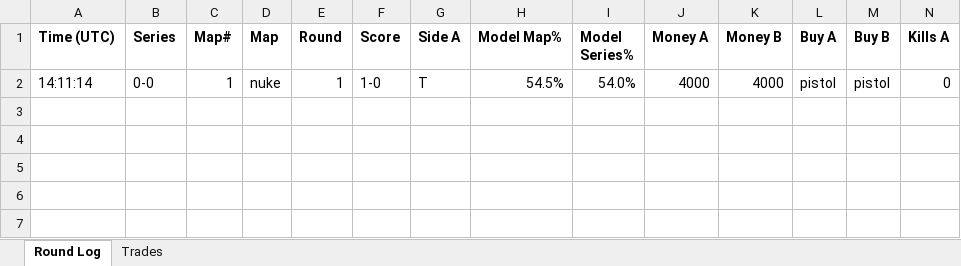
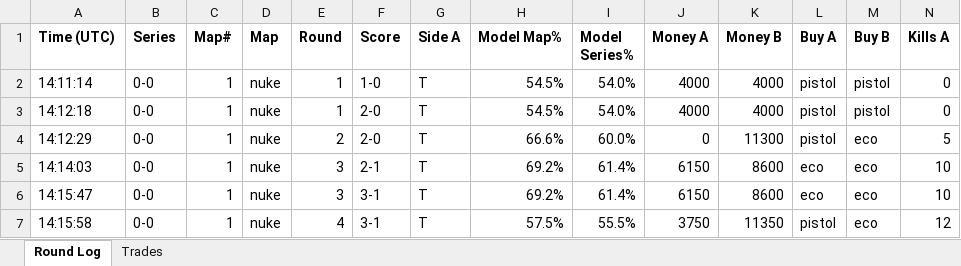
Before and after one commit to stonerje4/DOGODODGODGDGODGOGD, an Excel workbook: data/live_logs/live_cs2-minlat-ursa-2026-04-03_20260403_131052.xlsx, sheet Round Log, drawn as a sheet; only a part is shown; values as stored, in another font and other column widths than the file's, no borders; rows hold the shown columns only; the diff names each change by its address in the sheet, - before the commit and + after, or states it on an @@ line.

Commit message:
live update 14:16:19 UTC

```diff
--- a/data/live_logs/live_cs2-minlat-ursa-2026-04-03_20260403_131052.xlsx (sheet Round Log)
+++ b/data/live_logs/live_cs2-minlat-ursa-2026-04-03_20260403_131052.xlsx (sheet Round Log)
+row 3: 14:12:18 | 0-0 | 1 | nuke | 1 | 2-0 | T | 54.5% | 54.0% | 4000 | 4000 | pistol | pistol | 0
+row 4: 14:12:29 | 0-0 | 1 | nuke | 2 | 2-0 | T | 66.6% | 60.0% | 0 | 11300 | pistol | eco | 5
+row 5: 14:14:03 | 0-0 | 1 | nuke | 3 | 2-1 | T | 69.2% | 61.4% | 6150 | 8600 | eco | eco | 10
+row 6: 14:15:47 | 0-0 | 1 | nuke | 3 | 3-1 | T | 69.2% | 61.4% | 6150 | 8600 | eco | eco | 10
+row 7: 14:15:58 | 0-0 | 1 | nuke | 4 | 3-1 | T | 57.5% | 55.5% | 3750 | 11350 | pistol | eco | 12
```
Also changed, not shown: sheet Trades, 4 other files.
